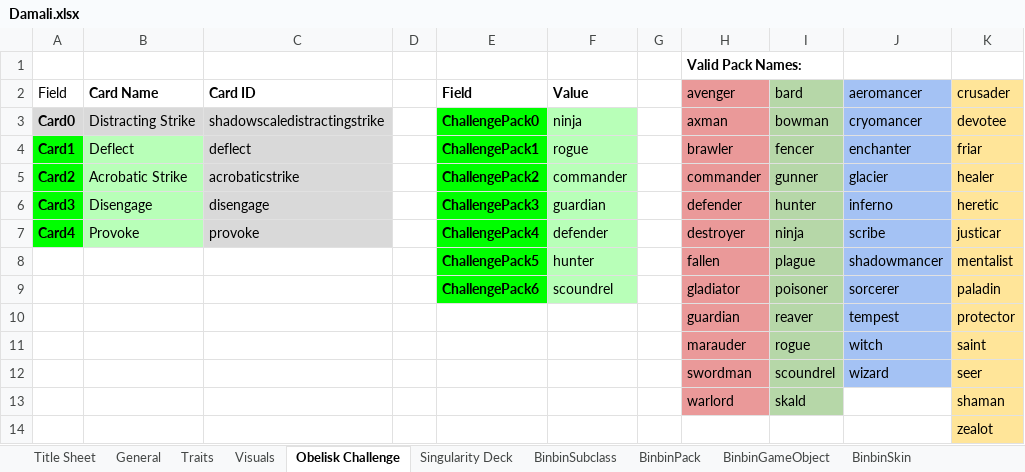
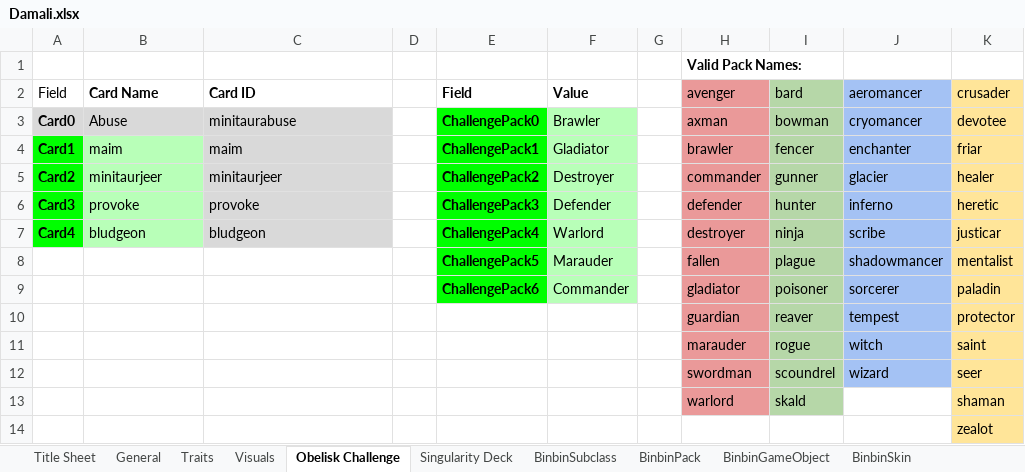
Before and after one commit to binbinmods/Damali, an Excel workbook: Damali.xlsx, sheet Obelisk Challenge, drawn as a sheet; values as stored, in another font and other column widths than the file's, no borders; charts and pictures and conditional formats and table styles not drawn; the diff names each change by its address in the sheet, - before the commit and + after, or states it on an @@ line.

```diff
--- a/Damali.xlsx (sheet Obelisk Challenge)
+++ b/Damali.xlsx (sheet Obelisk Challenge)
-B3 (Card Name): Distracting Strike
+B3 (Card Name): Abuse
-C3 (Card ID): shadowscaledistractingstrike
+C3 (Card ID): minitaurabuse
-F3 (Value): ninja
+F3 (Value): Brawler
-B4 (Card Name): Deflect
+B4 (Card Name): maim
-C4 (Card ID): deflect
+C4 (Card ID): maim
-F4 (Value): rogue
+F4 (Value): Gladiator
-B5 (Card Name): Acrobatic Strike
+B5 (Card Name): minitaurjeer
-C5 (Card ID): acrobaticstrike
+C5 (Card ID): minitaurjeer
-F5 (Value): commander
+F5 (Value): Destroyer
-B6 (Card Name): Disengage
+B6 (Card Name): provoke
-C6 (Card ID): disengage
+C6 (Card ID): provoke
-F6 (Value): guardian
+F6 (Value): Defender
-B7 (Card Name): Provoke
+B7 (Card Name): bludgeon
-C7 (Card ID): provoke
+C7 (Card ID): bludgeon
-F7 (Value): defender
+F7 (Value): Warlord
-F8 (Value): hunter
+F8 (Value): Marauder
-F9 (Value): scoundrel
+F9 (Value): Commander
```
Also changed, not shown: sheet BinbinSubclass, sheet BinbinTraits, sheet Singularity Deck, sheet General, sheet Traits, sheet BinbinPack, 4 more sheets, formulas that keep their value, hidden cells, 26 other files.
